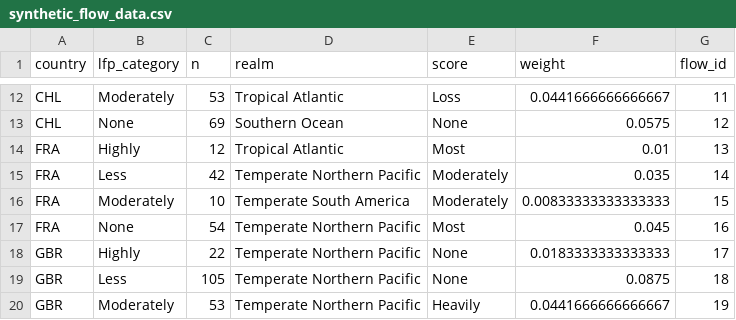
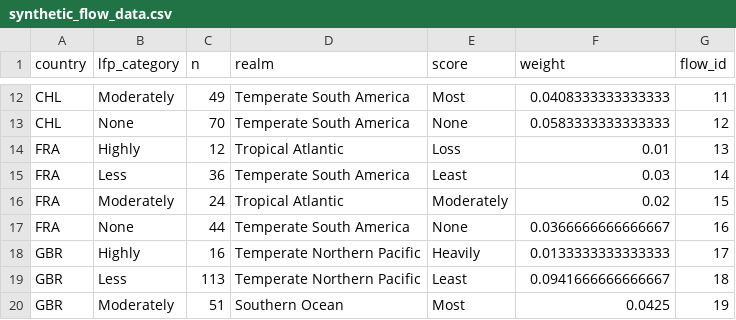
Before and after one commit to Fanglu-Chen/ggplot2, a CSV file: plot/synthetic_flow_data.csv, drawn as a sheet; only a part is shown, gaps mark what is left out; the diff covers the shown part only.

```diff
--- a/plot/synthetic_flow_data.csv
+++ b/plot/synthetic_flow_data.csv
@@ -12,9 +12,9 @@
-"CHL","Moderately",53,"Tropical Atlantic","Loss",0.0441666666666667,11
-"CHL","None",69,"Southern Ocean","None",0.0575,12
-"FRA","Highly",12,"Tropical Atlantic","Most",0.01,13
-"FRA","Less",42,"Temperate Northern Pacific","Moderately",0.035,14
-"FRA","Moderately",10,"Temperate South America","Moderately",0.00833333333333333,15
-"FRA","None",54,"Temperate Northern Pacific","Most",0.045,16
-"GBR","Highly",22,"Temperate Northern Pacific","None",0.0183333333333333,17
-"GBR","Less",105,"Temperate Northern Pacific","None",0.0875,18
-"GBR","Moderately",53,"Temperate Northern Pacific","Heavily",0.0441666666666667,19
+"CHL","Moderately",49,"Temperate South America","Most",0.0408333333333333,11
+"CHL","None",70,"Temperate South America","None",0.0583333333333333,12
+"FRA","Highly",12,"Tropical Atlantic","Loss",0.01,13
+"FRA","Less",36,"Temperate South America","Least",0.03,14
+"FRA","Moderately",24,"Tropical Atlantic","Moderately",0.02,15
+"FRA","None",44,"Temperate South America","None",0.0366666666666667,16
+"GBR","Highly",16,"Temperate Northern Pacific","Heavily",0.0133333333333333,17
+"GBR","Less",113,"Temperate Northern Pacific","Least",0.0941666666666667,18
+"GBR","Moderately",51,"Southern Ocean","Most",0.0425,19
```
Also changed, not shown: 71 edited cells elsewhere in this file, 3 other files.
